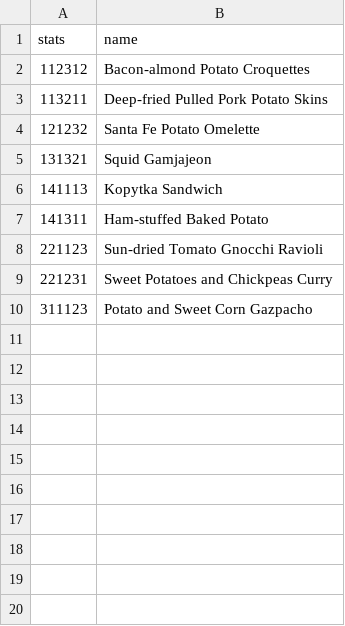
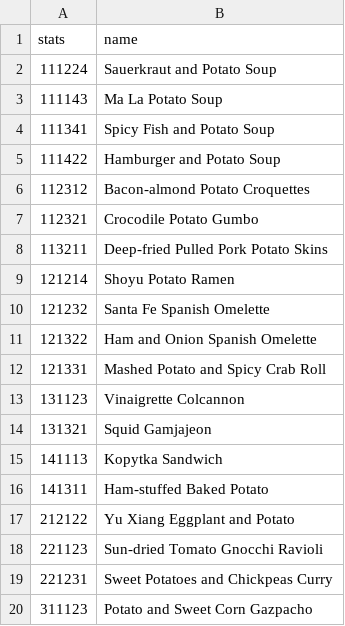
Before and after one commit to snarles/misc, a CSV file: spuds/dishesE.csv, drawn as a sheet.

Commit message:
new dishes, checked

```diff
--- a/spuds/dishesE.csv
+++ b/spuds/dishesE.csv
@@ -1,5 +1,14 @@
 stats,name
+111224,Sauerkraut and Potato Soup
+111143,Ma La Potato Soup
+111341,Spicy Fish and Potato Soup
+111422,Hamburger and Potato Soup
 112312,Bacon-almond Potato Croquettes
+112321,Crocodile Potato Gumbo
 113211,Deep-fried Pulled Pork Potato Skins
-121232,Santa Fe Potato Omelette
+121214,Shoyu Potato Ramen
+121232,Santa Fe Spanish Omelette
+121322,Ham and Onion Spanish Omelette
+121331,Mashed Potato and Spicy Crab Roll
+131123,Vinaigrette Colcannon
 131321,Squid Gamjajeon
@@ -7,2 +16,3 @@ stats,name
 141311,Ham-stuffed Baked Potato
+212122,Yu Xiang Eggplant and Potato
 221123,Sun-dried Tomato Gnocchi Ravioli
```
Also changed, not shown: 1 other file.
